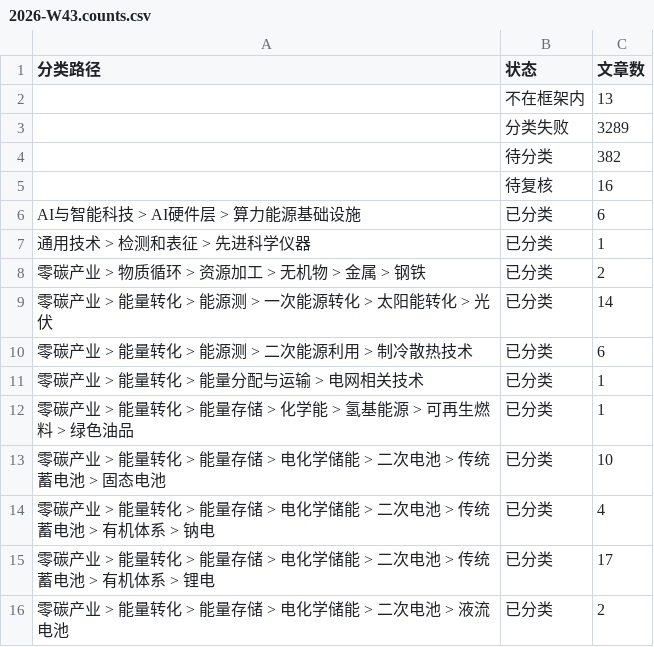
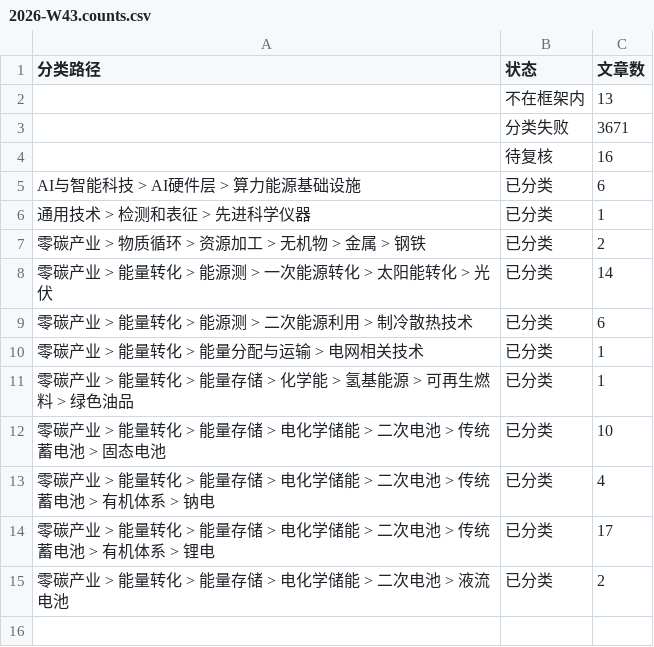
Before and after one commit to wodewoping-png/wechat-daily-news-csv, a CSV file: classified/weekly/2026-W43.counts.csv, drawn as a sheet.

```diff
--- a/classified/weekly/2026-W43.counts.csv
+++ b/classified/weekly/2026-W43.counts.csv
@@ -2,4 +2,3 @@
 ,不在框架内,13
-,分类失败,3289
-,待分类,382
+,分类失败,3671
 ,待复核,16
```
Also changed, not shown: classified/weekly/2026-W42.counts.csv, 21 other files.
